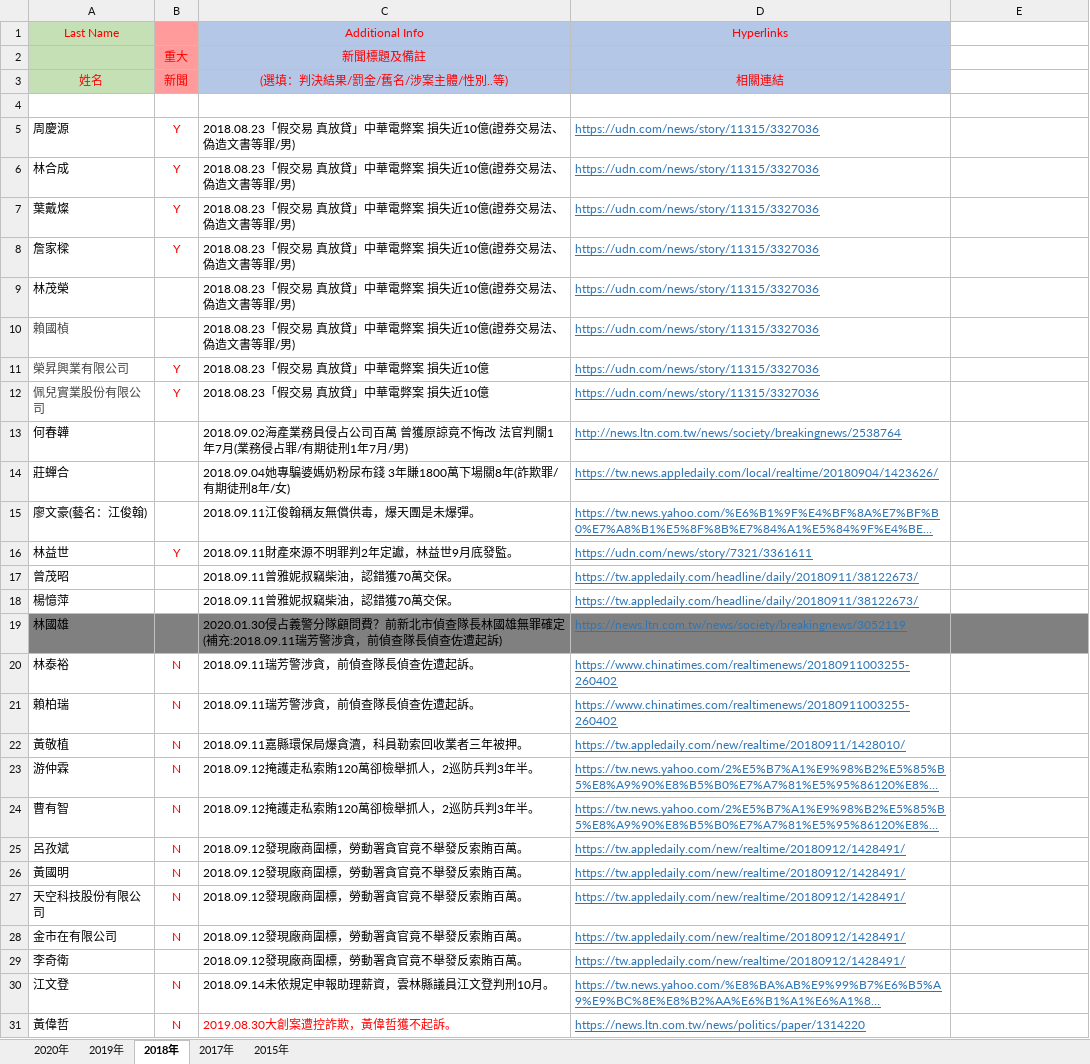
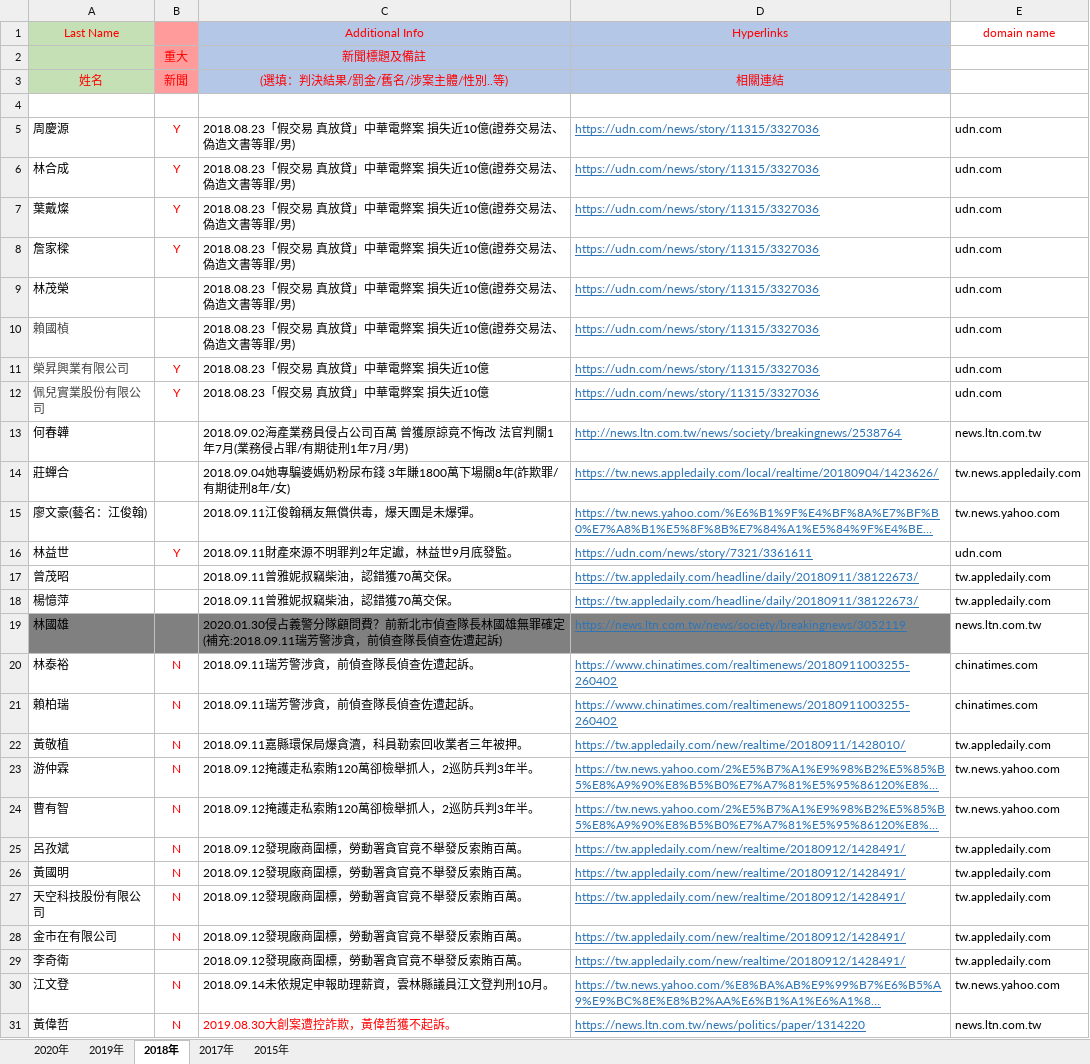
Before and after one commit to larry2967/scrapy_news, an Excel workbook: 負面新聞.xlsm, sheet 2018年, drawn as a sheet; only a part is shown; long unchanged cells end in …; values as stored, in another font and other column widths than the file's, no borders; the diff covers the shown part only; the diff names each change by its address in the sheet, - before the commit and + after, or states it on an @@ line.

Commit message:
count and sort all domain_name

```diff
--- a/負面新聞.xlsm (sheet 2018年)
+++ b/負面新聞.xlsm (sheet 2018年)
-E1: (empty)
+E1: domain name
-E5:E12 (domain name): (empty)
+E5:E12 (domain name): udn.com
-E13 (domain name): (empty)
+E13 (domain name): news.ltn.com.tw
-E14 (domain name): (empty)
+E14 (domain name): tw.news.appledaily.com
-E15 (domain name): (empty)
+E15 (domain name): tw.news.yahoo.com
-E16 (domain name): (empty)
+E16 (domain name): udn.com
-E17:E18 (domain name): (empty)
+E17:E18 (domain name): tw.appledaily.com
-E19 (domain name): (empty)
+E19 (domain name): news.ltn.com.tw
-E19 fill: #808080
+E19 fill: none
-E20:E21 (domain name): (empty)
+E20:E21 (domain name): chinatimes.com
-E22 (domain name): (empty)
+E22 (domain name): tw.appledaily.com
-E23:E24 (domain name): (empty)
+E23:E24 (domain name): tw.news.yahoo.com
-E25:E29 (domain name): (empty)
+E25:E29 (domain name): tw.appledaily.com
-E30 (domain name): (empty)
+E30 (domain name): tw.news.yahoo.com
-E31 (domain name): (empty)
+E31 (domain name): news.ltn.com.tw
```
Also changed, not shown: 534 edited cells and cell formats elsewhere in this sheet, sheet 2019年, sheet 2020年, sheet 2015年, sheet 2017年, 1 other file.
